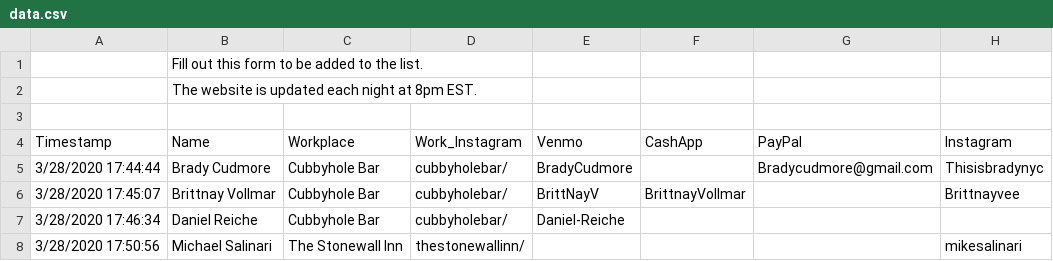
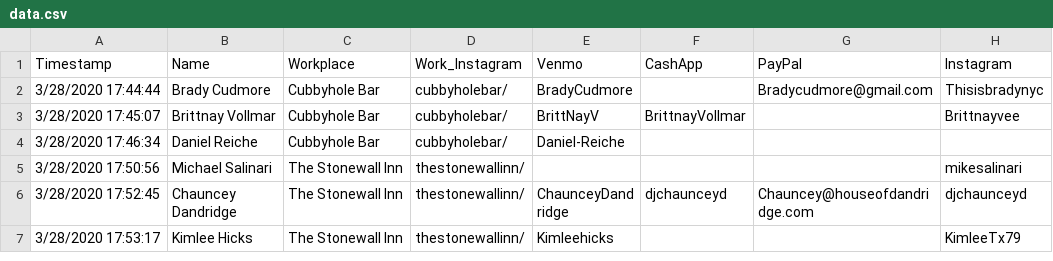
Before and after one commit to KassidyKnight/their-tips, a CSV file: functions/data.csv, drawn as a sheet; only a part is shown; the shorter side is filled out with more unchanged rows.

Commit message:
added correct formatting for csv

```diff
--- a/functions/data.csv
+++ b/functions/data.csv
@@ -1,4 +1 @@
-,Fill out this form to be added to the list.,,,,,,
-,The website is updated each night at 8pm EST.,,,,,,
-,,,,,,,
 Timestamp,Name,Workplace,Work_Instagram,Venmo,CashApp,PayPal,Instagram
```
